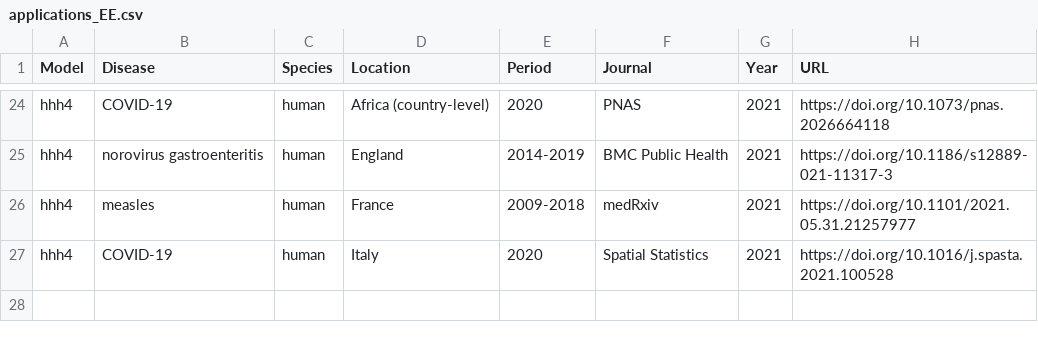
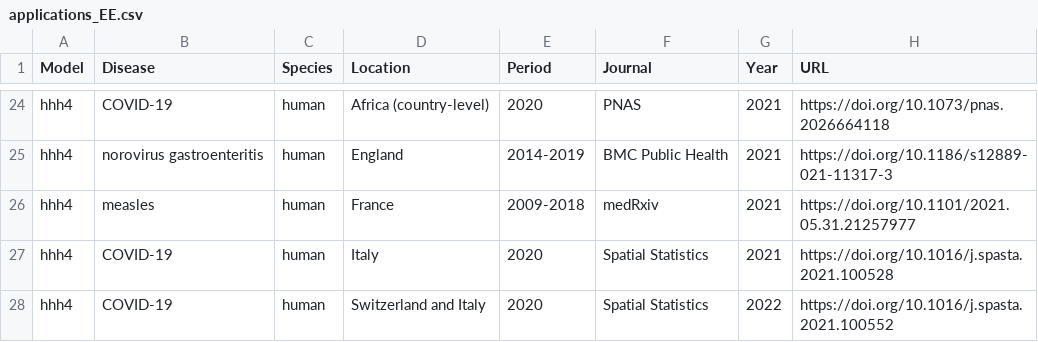
Before and after one commit to r-forge/surveillance, a CSV file: www/applications_EE.csv, drawn as a sheet; only a part is shown, gaps mark what is left out; the diff names each change by its address in the sheet, - before the commit and + after, or states it on an @@ line.

Commit message:
add Swiss-Italian COVID analysis
git-svn-id: svn://svn.r-forge.r-project.org/svnroot/surveillance@2791 edb9625f-4e0d-4859-8d74-9fd3b1da38cb

```diff
--- a/www/applications_EE.csv
+++ b/www/applications_EE.csv
+row 28: hhh4 | COVID-19 | human | Switzerland and Italy | 2020 | Spatial Statistics | 2022 | https://doi.org/10.1016/j.spasta.2021.100552
```
Also changed, not shown: 1 other file.
